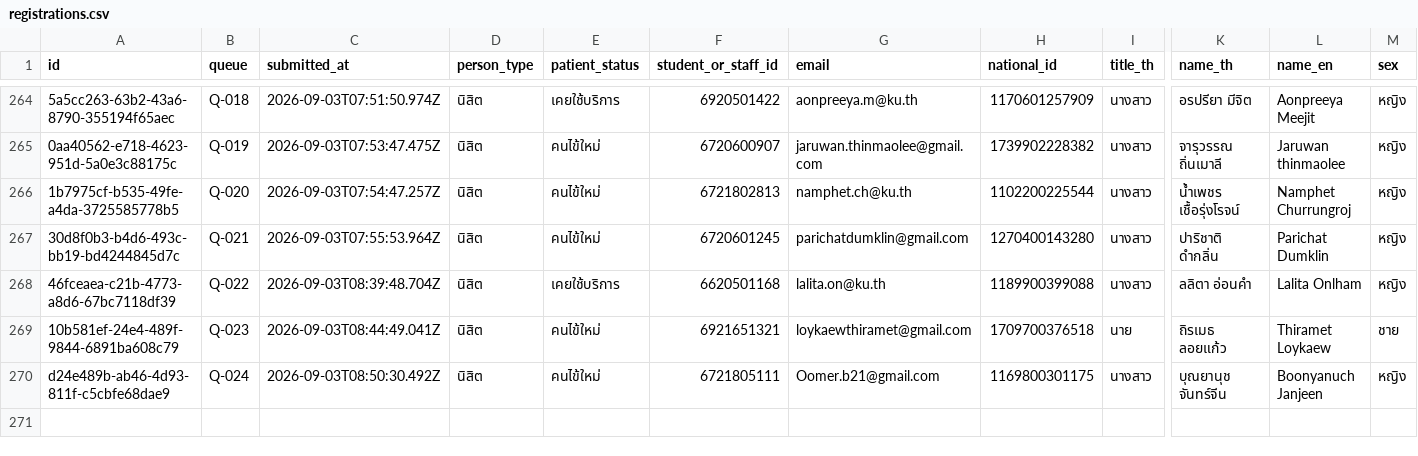
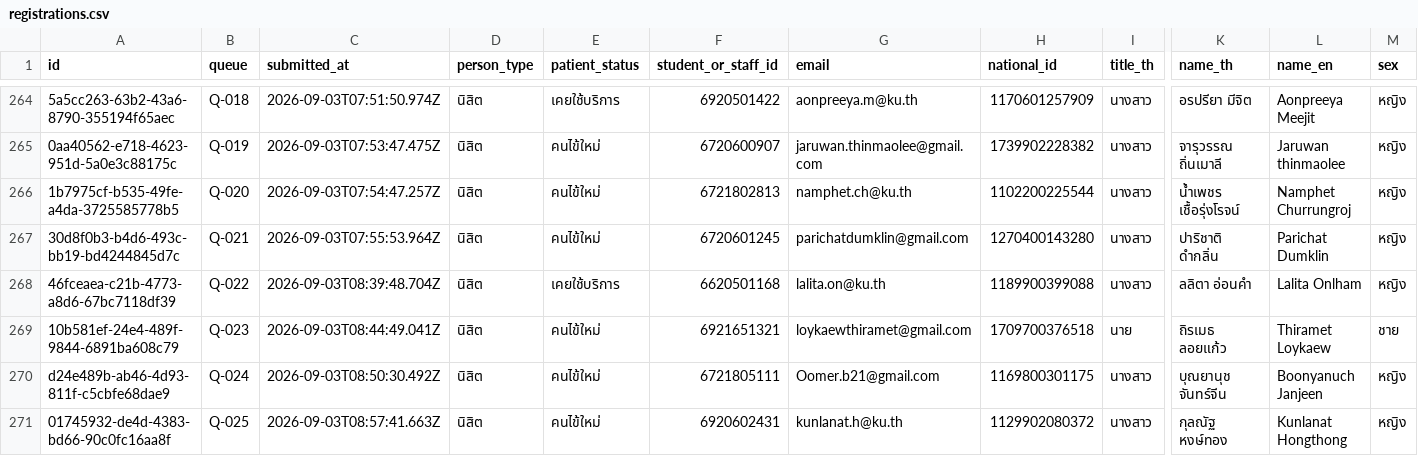
Before and after one commit to PythonianSt/Register2, a CSV file: data/registrations.csv, drawn as a sheet; only a part is shown, gaps mark what is left out; rows hold the shown columns only; the diff names each change by its address in the sheet, - before the commit and + after, or states it on an @@ line.

Commit message:
registration 01745932-de4d-4383-bd66-90c0fc16aa8f

```diff
--- a/data/registrations.csv
+++ b/data/registrations.csv
+row 271: 01745932-de4d-4383-bd66-90c0fc16aa8f | Q-025 | 2026-09-03T08:57:41.663Z | นิสิต | คนไข้ใหม่ | 6920602431 | kunlanat.h@ku.th | 1129902080372 | นางสาว | กุลณัฐ หงษ์ทอง | Kunlanat Hongthong | หญิง
```
